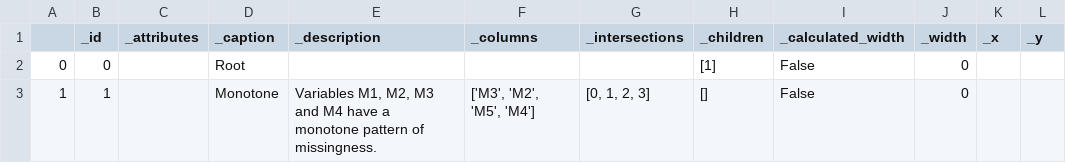
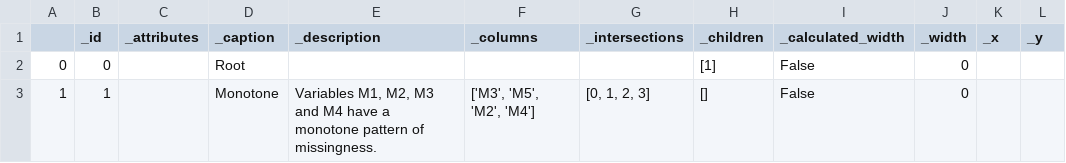
Before and after one commit to royruddle/vizdataquality, a CSV file: examples/import_export/IO_graph_graph_nodes.csv, drawn as a sheet.

```diff
--- a/examples/import_export/IO_graph_graph_nodes.csv
+++ b/examples/import_export/IO_graph_graph_nodes.csv
@@ -2,2 +2,2 @@
 0,0,,Root,,,,[1],False,0,,
-1,1,,Monotone,"Variables M1, M2, M3 and M4 have a monotone pattern of missingness.","['M3', 'M2', 'M5', 'M4']","[0, 1, 2, 3]",[],False,0,,
+1,1,,Monotone,"Variables M1, M2, M3 and M4 have a monotone pattern of missingness.","['M3', 'M5', 'M2', 'M4']","[0, 1, 2, 3]",[],False,0,,
```
Also changed, not shown: 5 other files.
